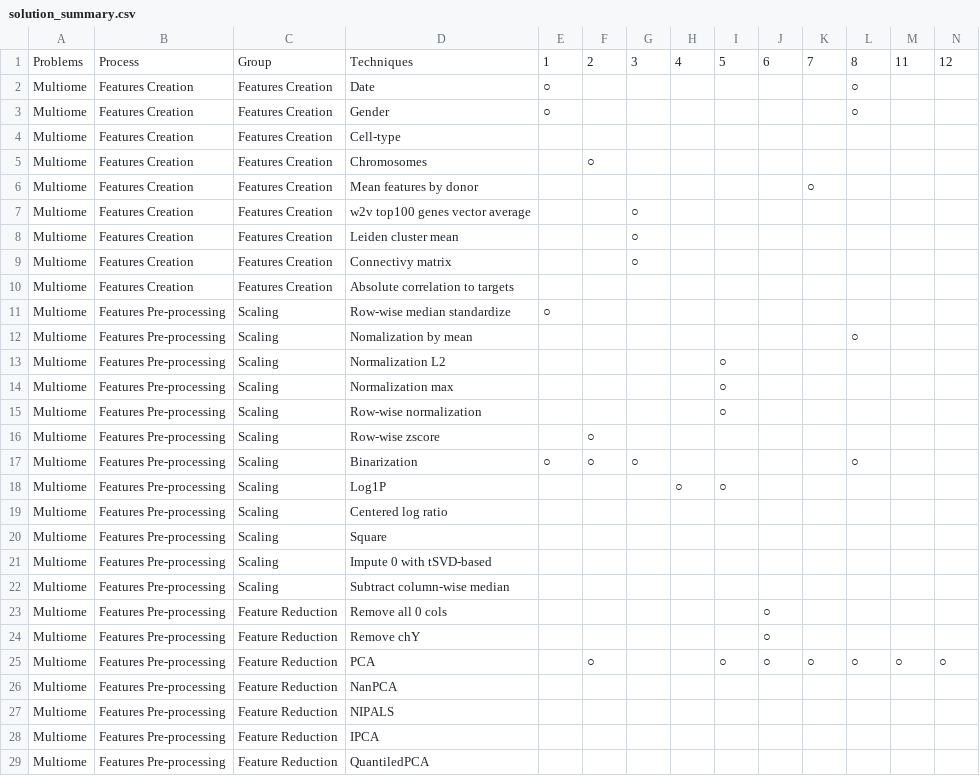
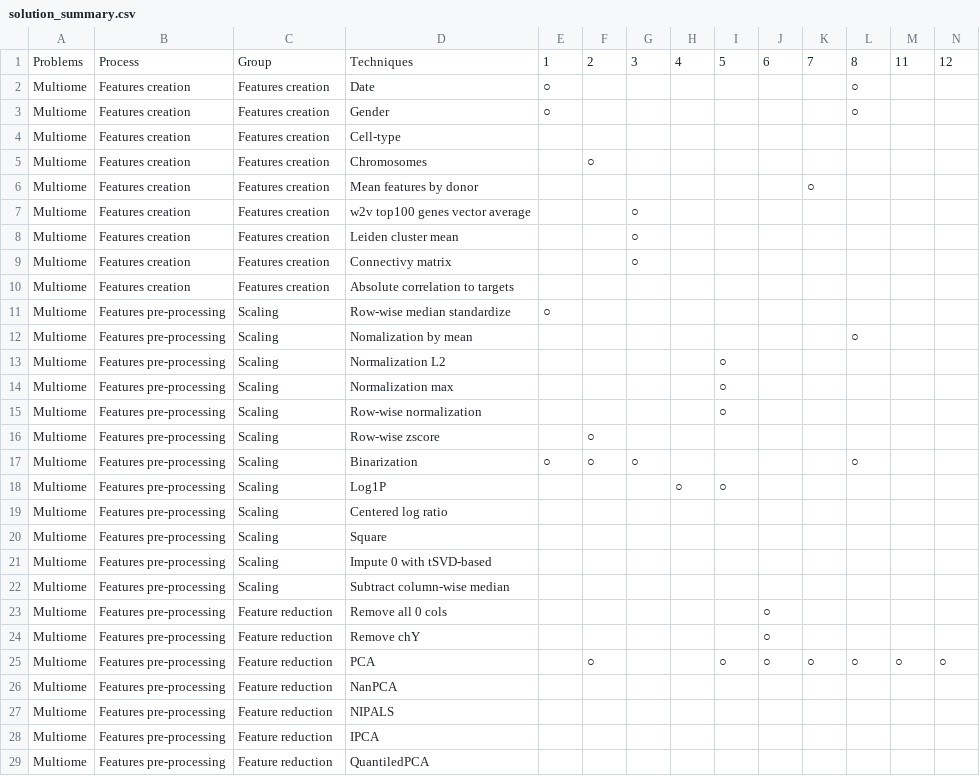
Before and after one commit to jingwora/Comprehensive-Study-of-DNA-RNA-Protein-Measurements-co-vary-Predictive-Machine-Learning-Technique, a CSV file: data/solution_summary.csv, drawn as a sheet; only a part is shown; the diff covers the shown part only.

```diff
--- a/data/solution_summary.csv
+++ b/data/solution_summary.csv
@@ -1,29 +1,29 @@
 Problems,Process,Group,Techniques,1,2,3,4,5,6,7,8,11,12
-Multiome,Features Creation,Features Creation,Date,○,,,,,,,○,,
-Multiome,Features Creation,Features Creation,Gender,○,,,,,,,○,,
-Multiome,Features Creation,Features Creation,Cell-type,,,,,,,,,,
-Multiome,Features Creation,Features Creation,Chromosomes,,○,,,,,,,,
-Multiome,Features Creation,Features Creation,Mean features by donor,,,,,,,○,,,
-Multiome,Features Creation,Features Creation,w2v top100 genes vector average,,,○,,,,,,,
-Multiome,Features Creation,Features Creation,Leiden cluster mean,,,○,,,,,,,
-Multiome,Features Creation,Features Creation,Connectivy matrix,,,○,,,,,,,
-Multiome,Features Creation,Features Creation,Absolute correlation to targets,,,,,,,,,,
-Multiome,Features Pre-processing,Scaling,Row-wise median standardize,○,,,,,,,,,
-Multiome,Features Pre-processing,Scaling,Nomalization by mean,,,,,,,,○,,
-Multiome,Features Pre-processing,Scaling,Normalization L2,,,,,○,,,,,
-Multiome,Features Pre-processing,Scaling,Normalization max,,,,,○,,,,,
-Multiome,Features Pre-processing,Scaling,Row-wise normalization,,,,,○,,,,,
-Multiome,Features Pre-processing,Scaling,Row-wise zscore,,○,,,,,,,,
-Multiome,Features Pre-processing,Scaling,Binarization,○,○,○,,,,,○,,
-Multiome,Features Pre-processing,Scaling,Log1P,,,,○,○,,,,,
-Multiome,Features Pre-processing,Scaling,Centered log ratio,,,,,,,,,,
-Multiome,Features Pre-processing,Scaling,Square,,,,,,,,,,
-Multiome,Features Pre-processing,Scaling,Impute 0 with tSVD-based,,,,,,,,,,
-Multiome,Features Pre-processing,Scaling,Subtract column-wise median,,,,,,,,,,
-Multiome,Features Pre-processing,Feature Reduction,Remove all 0 cols,,,,,,○,,,,
-Multiome,Features Pre-processing,Feature Reduction,Remove chY,,,,,,○,,,,
-Multiome,Features Pre-processing,Feature Reduction,PCA,,○,,,○,○,○,○,○,○
-Multiome,Features Pre-processing,Feature Reduction,NanPCA,,,,,,,,,,
-Multiome,Features Pre-processing,Feature Reduction,NIPALS,,,,,,,,,,
-Multiome,Features Pre-processing,Feature Reduction,IPCA,,,,,,,,,,
-Multiome,Features Pre-processing,Feature Reduction,QuantiledPCA,,,,,,,,,,
+Multiome,Features creation,Features creation,Date,○,,,,,,,○,,
+Multiome,Features creation,Features creation,Gender,○,,,,,,,○,,
+Multiome,Features creation,Features creation,Cell-type,,,,,,,,,,
+Multiome,Features creation,Features creation,Chromosomes,,○,,,,,,,,
+Multiome,Features creation,Features creation,Mean features by donor,,,,,,,○,,,
+Multiome,Features creation,Features creation,w2v top100 genes vector average,,,○,,,,,,,
+Multiome,Features creation,Features creation,Leiden cluster mean,,,○,,,,,,,
+Multiome,Features creation,Features creation,Connectivy matrix,,,○,,,,,,,
+Multiome,Features creation,Features creation,Absolute correlation to targets,,,,,,,,,,
+Multiome,Features pre-processing,Scaling,Row-wise median standardize,○,,,,,,,,,
+Multiome,Features pre-processing,Scaling,Nomalization by mean,,,,,,,,○,,
+Multiome,Features pre-processing,Scaling,Normalization L2,,,,,○,,,,,
+Multiome,Features pre-processing,Scaling,Normalization max,,,,,○,,,,,
+Multiome,Features pre-processing,Scaling,Row-wise normalization,,,,,○,,,,,
+Multiome,Features pre-processing,Scaling,Row-wise zscore,,○,,,,,,,,
+Multiome,Features pre-processing,Scaling,Binarization,○,○,○,,,,,○,,
+Multiome,Features pre-processing,Scaling,Log1P,,,,○,○,,,,,
+Multiome,Features pre-processing,Scaling,Centered log ratio,,,,,,,,,,
+Multiome,Features pre-processing,Scaling,Square,,,,,,,,,,
+Multiome,Features pre-processing,Scaling,Impute 0 with tSVD-based,,,,,,,,,,
+Multiome,Features pre-processing,Scaling,Subtract column-wise median,,,,,,,,,,
+Multiome,Features pre-processing,Feature reduction,Remove all 0 cols,,,,,,○,,,,
+Multiome,Features pre-processing,Feature reduction,Remove chY,,,,,,○,,,,
+Multiome,Features pre-processing,Feature reduction,PCA,,○,,,○,○,○,○,○,○
+Multiome,Features pre-processing,Feature reduction,NanPCA,,,,,,,,,,
+Multiome,Features pre-processing,Feature reduction,NIPALS,,,,,,,,,,
+Multiome,Features pre-processing,Feature reduction,IPCA,,,,,,,,,,
+Multiome,Features pre-processing,Feature reduction,QuantiledPCA,,,,,,,,,,
```
Also changed, not shown: 140 edited cells elsewhere in this file, 1 other file.
